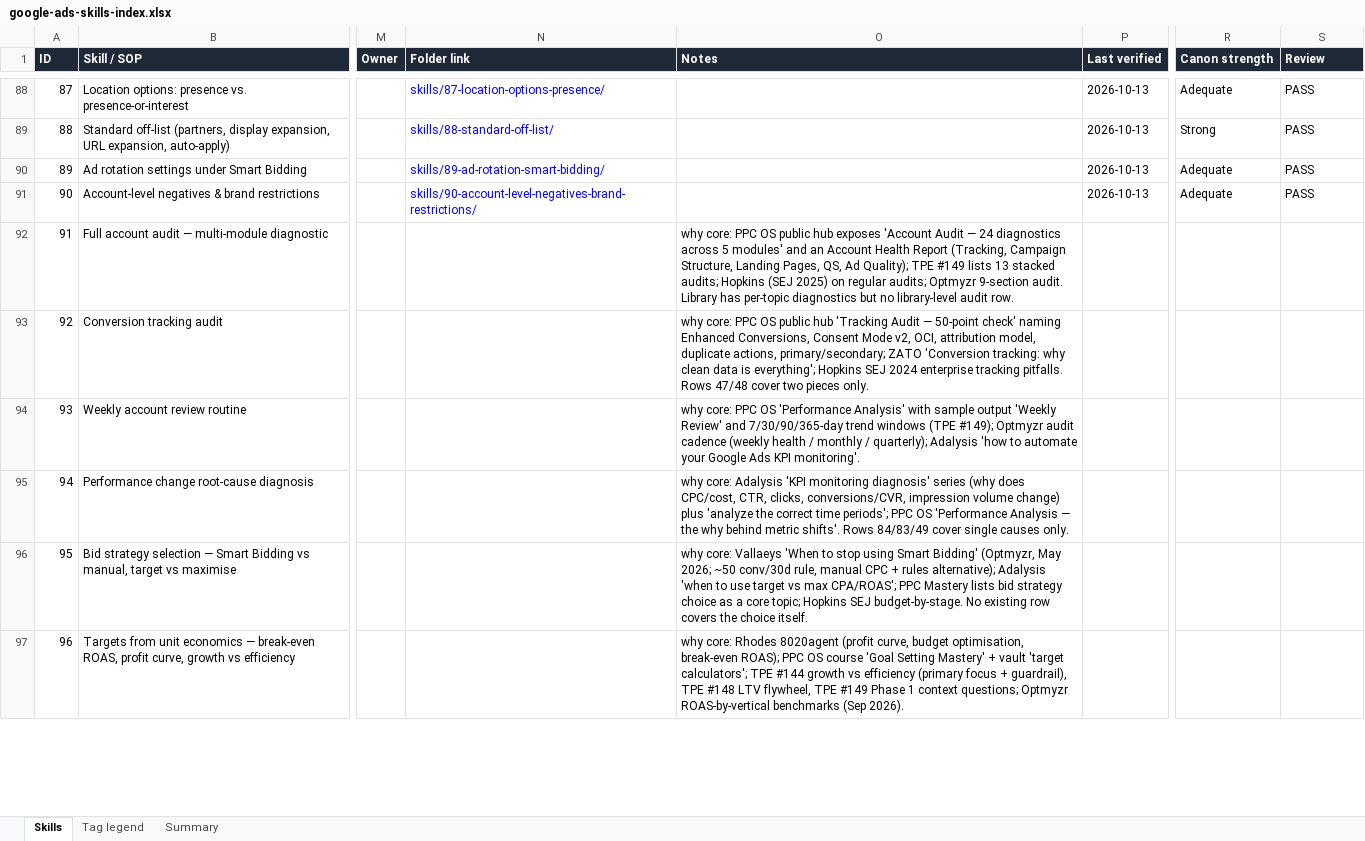
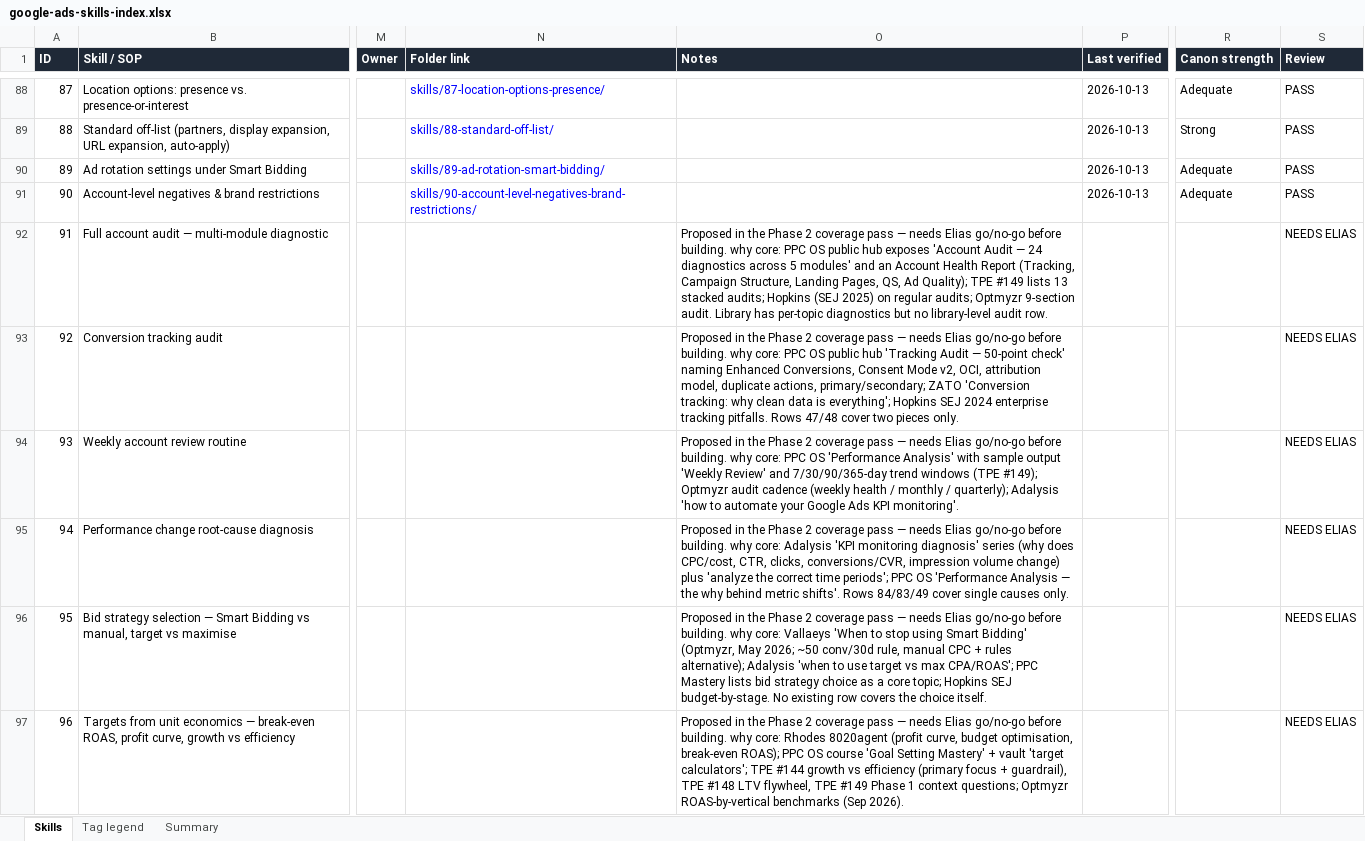
Before and after one commit to eliasmalmsandberg/google-ads-skills-library, an Excel workbook: google-ads-skills-index.xlsx, sheet Skills, drawn as a sheet; only a part is shown, gaps mark what is left out; values as stored, in another font and other column widths than the file's, no borders; the diff covers the shown part only; the diff names each change by its address in the sheet, - before the commit and + after, or states it on an @@ line.

```diff
--- a/google-ads-skills-index.xlsx (sheet Skills)
+++ b/google-ads-skills-index.xlsx (sheet Skills)
-O92 (Notes): why core:…
+O92 (Notes): Proposed in the Phase 2 coverage pass — needs Elias go/no-go before building. why core:…
-S92:S97 (Review): (empty)
+S92:S97 (Review): NEEDS ELIAS
-O93 (Notes): why core:…
+O93 (Notes): Proposed in the Phase 2 coverage pass — needs Elias go/no-go before building. why core:…
-O94 (Notes): why core:…
+O94 (Notes): Proposed in the Phase 2 coverage pass — needs Elias go/no-go before building. why core:…
-O95 (Notes): why core:…
+O95 (Notes): Proposed in the Phase 2 coverage pass — needs Elias go/no-go before building. why core:…
-O96 (Notes): why core:…
+O96 (Notes): Proposed in the Phase 2 coverage pass — needs Elias go/no-go before building. why core:…
-O97 (Notes): why core:…
+O97 (Notes): Proposed in the Phase 2 coverage pass — needs Elias go/no-go before building. why core:…
```
Also changed, not shown: 34 edited cells elsewhere in this sheet, 1 other file.
